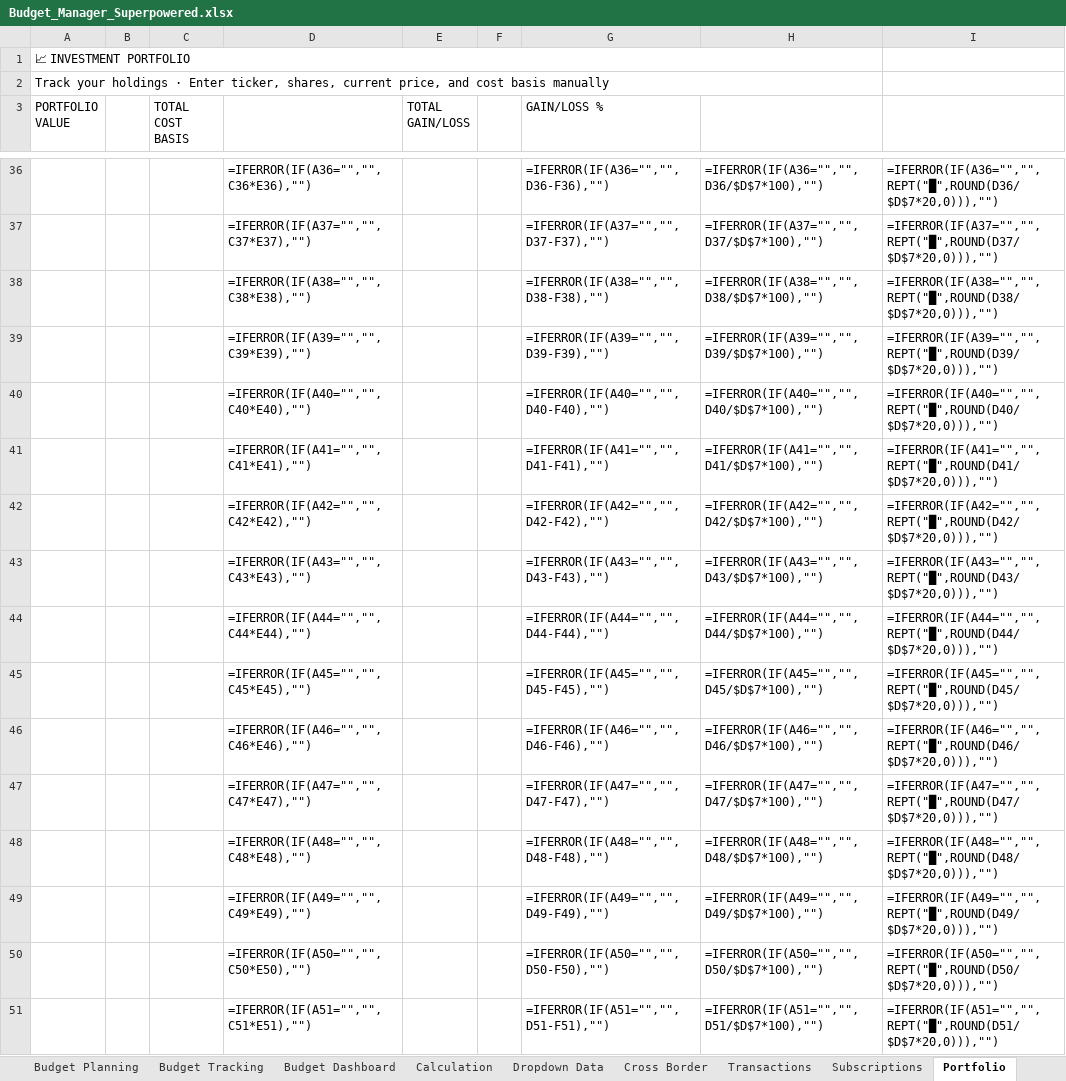
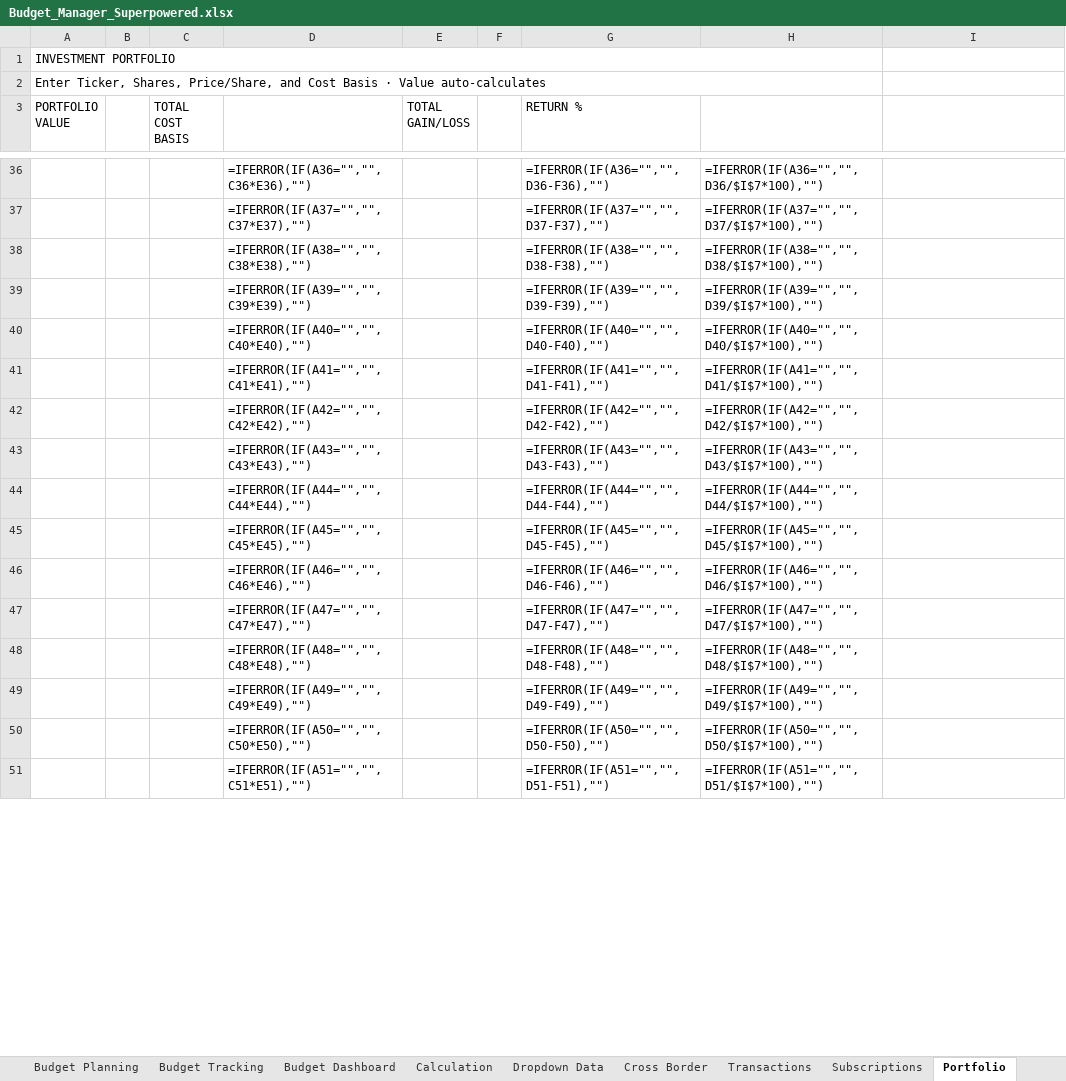
Before and after one commit to justinkiim/Budget_Manager, an Excel workbook: Budget_Manager_Superpowered.xlsx, sheet Portfolio, drawn as a sheet; only a part is shown, gaps mark what is left out; values as stored, in another font and other column widths than the file's, no cell formats; formulas without a stored value are shown as written; charts and pictures and conditional formats and table styles not drawn; the diff covers the shown part only; the diff names each change by its address in the sheet, - before the commit and + after, or states it on an @@ line.

```diff
--- a/Budget_Manager_Superpowered.xlsx (sheet Portfolio)
+++ b/Budget_Manager_Superpowered.xlsx (sheet Portfolio)
-A1 (PORTFOLIO VALUE): 📈 INVESTMENT PORTFOLIO
+A1 (PORTFOLIO VALUE): INVESTMENT PORTFOLIO
-A2 (PORTFOLIO VALUE): Track your holdings · Enter ticker, shares, current price, and cost basis manually
+A2 (PORTFOLIO VALUE): Enter Ticker, Shares, Price/Share, and Cost Basis · Value auto-calculates
-G3: GAIN/LOSS %
+G3: RETURN %
-H36: =IFERROR(IF(A36="","",D36/$D$7*100),"")
+H36: =IFERROR(IF(A36="","",D36/$I$7*100),"")
-I36: =IFERROR(IF(A36="","",REPT("█",ROUND(D36/$D$7*20,0))),"")
+I36: (empty)
-H37: =IFERROR(IF(A37="","",D37/$D$7*100),"")
+H37: =IFERROR(IF(A37="","",D37/$I$7*100),"")
-I37: =IFERROR(IF(A37="","",REPT("█",ROUND(D37/$D$7*20,0))),"")
+I37: (empty)
-H38: =IFERROR(IF(A38="","",D38/$D$7*100),"")
+H38: =IFERROR(IF(A38="","",D38/$I$7*100),"")
-I38: =IFERROR(IF(A38="","",REPT("█",ROUND(D38/$D$7*20,0))),"")
+I38: (empty)
-H39: =IFERROR(IF(A39="","",D39/$D$7*100),"")
+H39: =IFERROR(IF(A39="","",D39/$I$7*100),"")
-I39: =IFERROR(IF(A39="","",REPT("█",ROUND(D39/$D$7*20,0))),"")
+I39: (empty)
-H40: =IFERROR(IF(A40="","",D40/$D$7*100),"")
+H40: =IFERROR(IF(A40="","",D40/$I$7*100),"")
-I40: =IFERROR(IF(A40="","",REPT("█",ROUND(D40/$D$7*20,0))),"")
+I40: (empty)
-H41: =IFERROR(IF(A41="","",D41/$D$7*100),"")
+H41: =IFERROR(IF(A41="","",D41/$I$7*100),"")
-I41: =IFERROR(IF(A41="","",REPT("█",ROUND(D41/$D$7*20,0))),"")
+I41: (empty)
-H42: =IFERROR(IF(A42="","",D42/$D$7*100),"")
+H42: =IFERROR(IF(A42="","",D42/$I$7*100),"")
-I42: =IFERROR(IF(A42="","",REPT("█",ROUND(D42/$D$7*20,0))),"")
+I42: (empty)
-H43: =IFERROR(IF(A43="","",D43/$D$7*100),"")
+H43: =IFERROR(IF(A43="","",D43/$I$7*100),"")
-I43: =IFERROR(IF(A43="","",REPT("█",ROUND(D43/$D$7*20,0))),"")
+I43: (empty)
-H44: =IFERROR(IF(A44="","",D44/$D$7*100),"")
+H44: =IFERROR(IF(A44="","",D44/$I$7*100),"")
-I44: =IFERROR(IF(A44="","",REPT("█",ROUND(D44/$D$7*20,0))),"")
+I44: (empty)
-H45: =IFERROR(IF(A45="","",D45/$D$7*100),"")
+H45: =IFERROR(IF(A45="","",D45/$I$7*100),"")
-I45: =IFERROR(IF(A45="","",REPT("█",ROUND(D45/$D$7*20,0))),"")
+I45: (empty)
-H46: =IFERROR(IF(A46="","",D46/$D$7*100),"")
+H46: =IFERROR(IF(A46="","",D46/$I$7*100),"")
-I46: =IFERROR(IF(A46="","",REPT("█",ROUND(D46/$D$7*20,0))),"")
+I46: (empty)
-H47: =IFERROR(IF(A47="","",D47/$D$7*100),"")
+H47: =IFERROR(IF(A47="","",D47/$I$7*100),"")
-I47: =IFERROR(IF(A47="","",REPT("█",ROUND(D47/$D$7*20,0))),"")
+I47: (empty)
-H48: =IFERROR(IF(A48="","",D48/$D$7*100),"")
+H48: =IFERROR(IF(A48="","",D48/$I$7*100),"")
-I48: =IFERROR(IF(A48="","",REPT("█",ROUND(D48/$D$7*20,0))),"")
+I48: (empty)
-H49: =IFERROR(IF(A49="","",D49/$D$7*100),"")
+H49: =IFERROR(IF(A49="","",D49/$I$7*100),"")
-I49: =IFERROR(IF(A49="","",REPT("█",ROUND(D49/$D$7*20,0))),"")
+I49: (empty)
-H50: =IFERROR(IF(A50="","",D50/$D$7*100),"")
+H50: =IFERROR(IF(A50="","",D50/$I$7*100),"")
-I50: =IFERROR(IF(A50="","",REPT("█",ROUND(D50/$D$7*20,0))),"")
+I50: (empty)
-H51: =IFERROR(IF(A51="","",D51/$D$7*100),"")
+H51: =IFERROR(IF(A51="","",D51/$I$7*100),"")
-I51: =IFERROR(IF(A51="","",REPT("█",ROUND(D51/$D$7*20,0))),"")
+I51: (empty)
```
Also changed, not shown: 1 added row, 1 removed row and 73 edited cells elsewhere in this sheet, sheet Subscriptions, sheet Transactions, sheet Dropdown Data, cell formats, charts or pictures.
